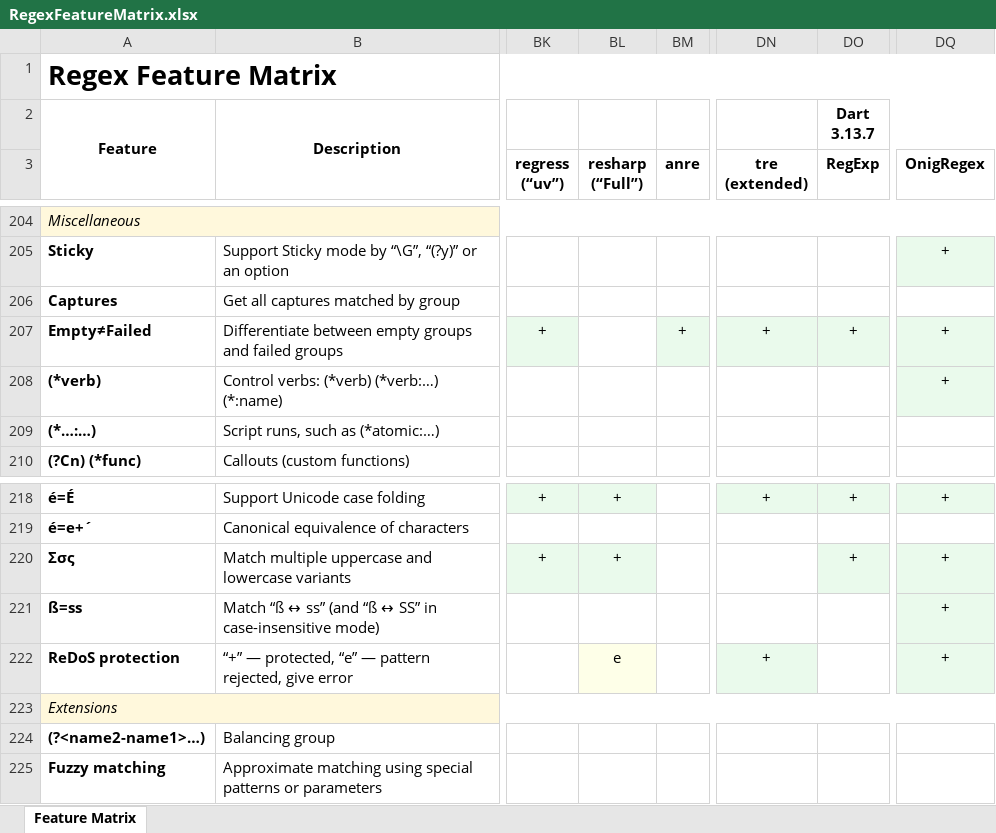
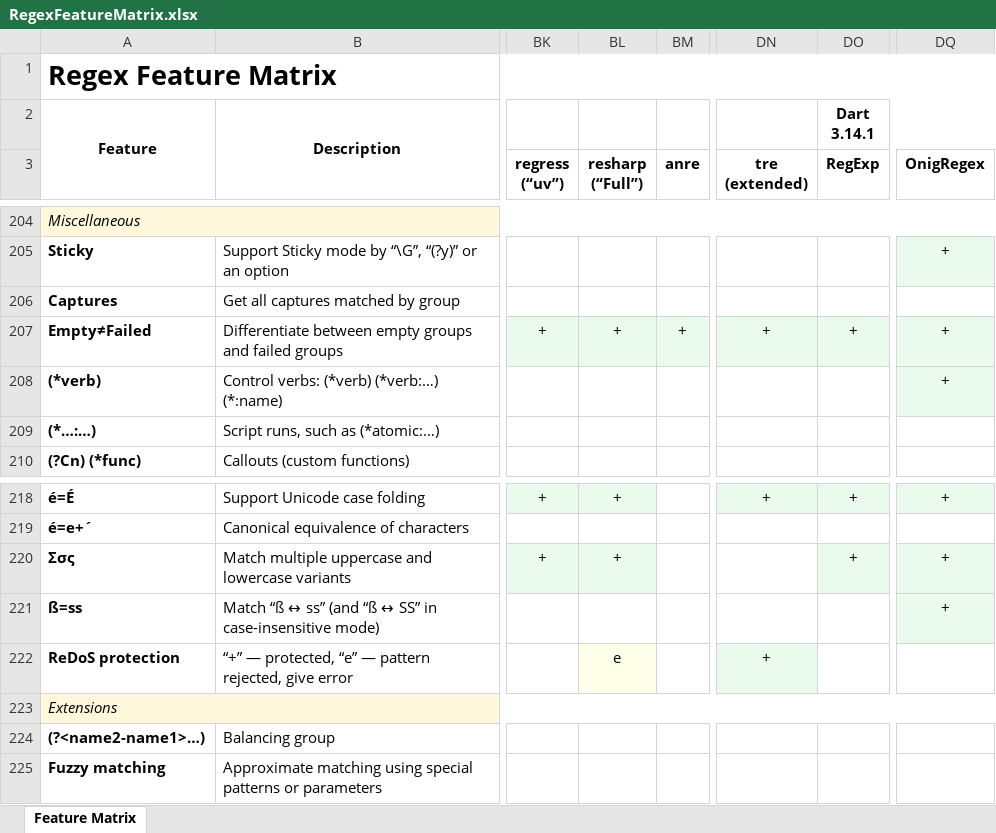
Before and after one commit to Viorel/RegExpress, an Excel workbook: RegexFeatureMatrix.xlsx, sheet Feature Matrix, drawn as a sheet; only a part is shown, gaps mark what is left out; values as stored, in another font and other column widths than the file's, no borders; ↵ is a line break in a cell; the diff names each change by its address in the sheet, - before the commit and + after, or states it on an @@ line.

Commit message:
Update Dart 3.14.1.

```diff
--- a/RegexFeatureMatrix.xlsx (sheet Feature Matrix)
+++ b/RegexFeatureMatrix.xlsx (sheet Feature Matrix)
-DO2 (RegExp): Dart ↵ 3.13.7
+DO2 (RegExp): Dart ↵ 3.14.1
-BL207 (resharp (“Full”)): (empty)
+BL207 (resharp (“Full”)): +
-BL207 fill: none
+BL207 fill: #EAFAEC
-DQ222 (OnigRegex): +
+DQ222 (OnigRegex): (empty)
-DQ222 fill: #EAFAEC
+DQ222 fill: none
```
Also changed, not shown: 20 other files.
